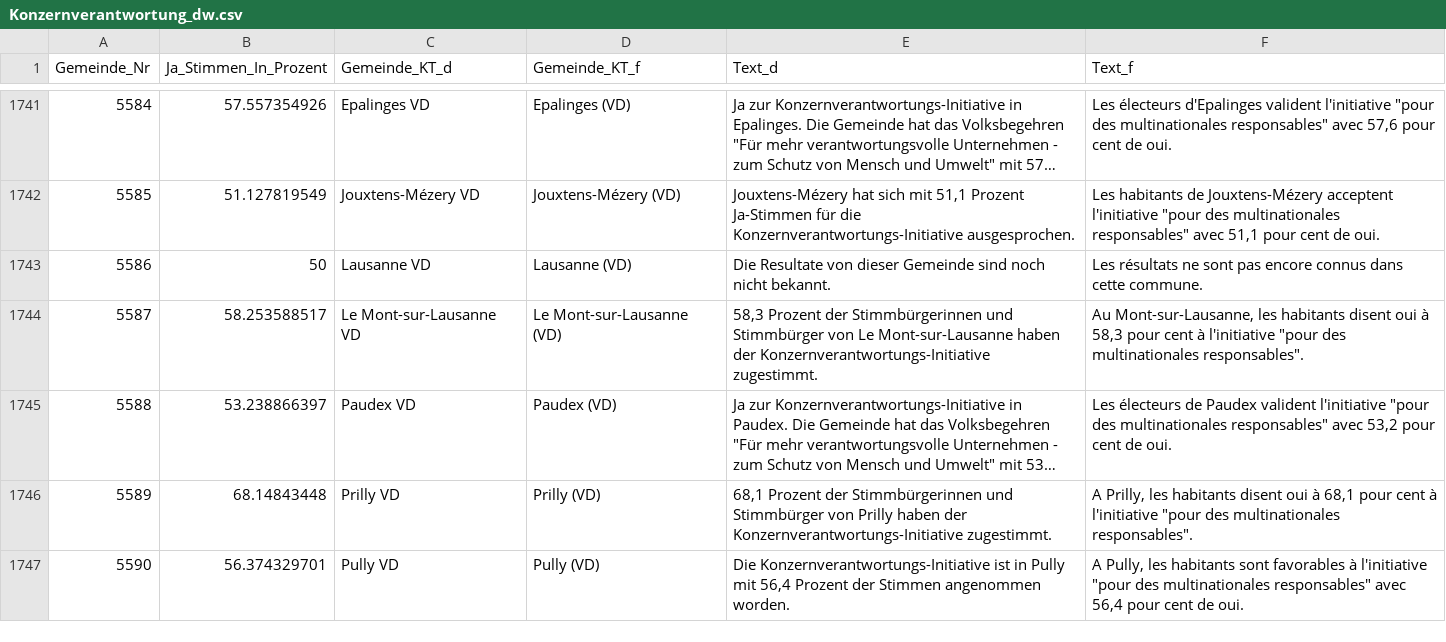
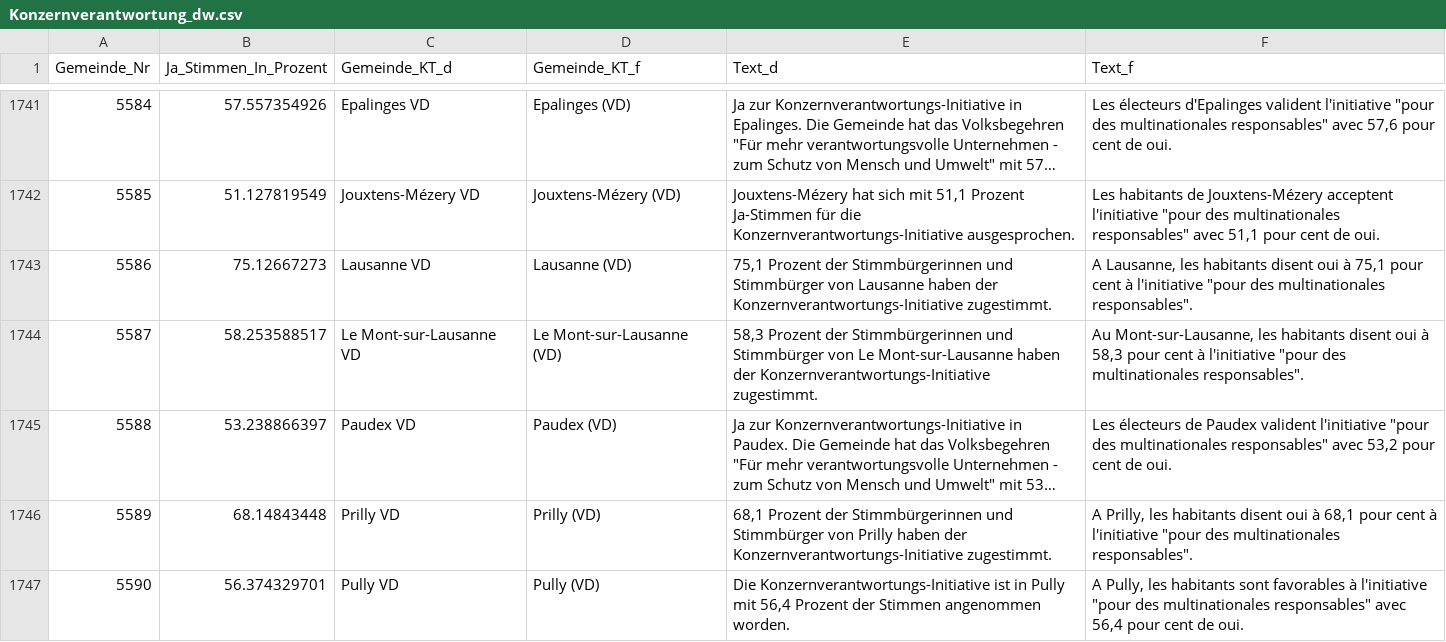
Before and after one commit to awp-finanznachrichten/lena_november2020, a CSV file: Output/Konzernverantwortung_dw.csv, drawn as a sheet; only a part is shown, gaps mark what is left out; long unchanged cells end in ….

```diff
--- a/Output/Konzernverantwortung_dw.csv
+++ b/Output/Konzernverantwortung_dw.csv
@@ -1742,3 +1742,3 @@
 5585,51.127819549,"Jouxtens-Mézery VD","Jouxtens-Mézery (VD)","Jouxtens-Mézery hat sich mit 51,1 Prozent Ja-Stimmen für die Konzernverantwortungs-Initiative ausgesprochen.","Les habitants de Jouxtens-Mézery acceptent l'initiative ""pour des multinationales responsables"" avec 51,1 pour cent de oui."
-5586,50,"Lausanne VD","Lausanne (VD)","Die Resultate von dieser Gemeinde sind noch nicht bekannt.","Les résultats ne sont pas encore connus dans cette commune."
+5586,75.12667273,"Lausanne VD","Lausanne (VD)","75,1 Prozent der Stimmbürgerinnen und Stimmbürger von Lausanne haben der  Konzernverantwortungs-Initiative zugestimmt.","A Lausanne, les habitants disent oui à 75,1 pour cent à l'initiative ""pour des multinationales responsables""."
 5587,58.253588517,"Le Mont-sur-Lausanne VD","Le Mont-sur-Lausanne (VD)","58,3 Prozent der Stimmbürgerinnen und Stimmbürger von Le Mont-sur-Lausanne haben der  Konzernverantwortungs-Initiative zugestimmt.","Au Mont-sur-Lausanne, les habitants disent oui à 58,3 pour cent à l'initiative ""pour des multinationales responsables""."
```
Also changed, not shown: Output/Konzernverantwortung_dw_kantone.csv, Output/Kriegsgeschaefte_dw_kantone.csv, 1 other file.
